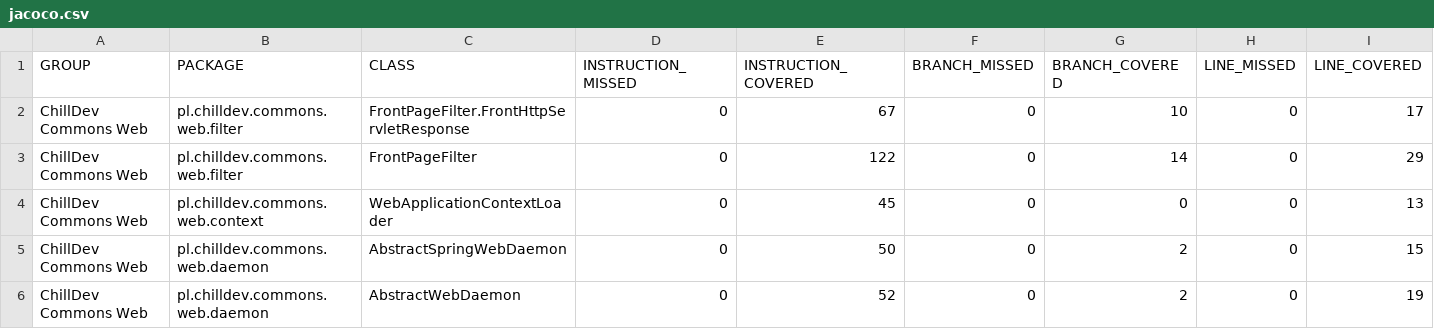
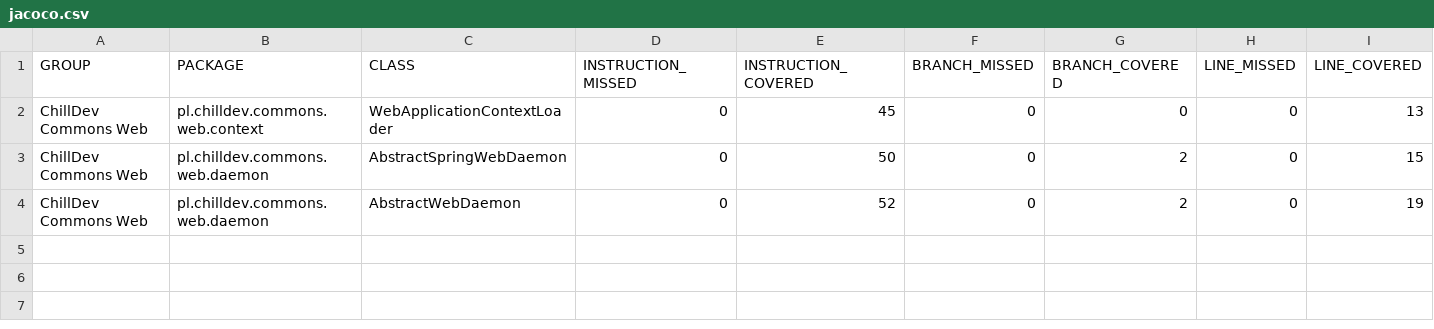
Before and after one commit to rafalwrzeszcz-wrzasqpl/pl.wrzasq.commons, a CSV file: commons-web/jacoco/jacoco.csv, drawn as a sheet; only a part is shown; rows hold the shown columns only; the diff names each change by its address in the sheet, - before the commit and + after, or states it on an @@ line.

```diff
--- a/commons-web/jacoco/jacoco.csv
+++ b/commons-web/jacoco/jacoco.csv
-row 2: ChillDev Commons Web | pl.chilldev.commons.web.filter | FrontPageFilter.FrontHttpServletResponse | 0 | 67 | 0 | 10 | 0 | 17
-row 3: ChillDev Commons Web | pl.chilldev.commons.web.filter | FrontPageFilter | 0 | 122 | 0 | 14 | 0 | 29
```
Also changed, not shown: 58 other files.
